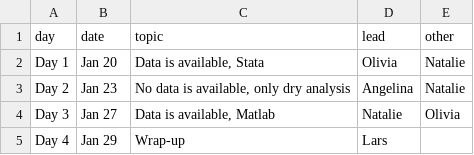
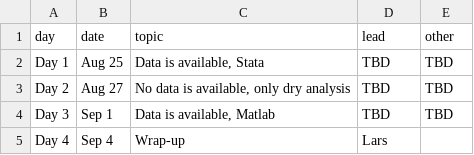
Before and after one commit to labordynamicsinstitute/replicability-training, a CSV file: _data/mentoring.csv, drawn as a sheet.

```diff
--- a/_data/mentoring.csv
+++ b/_data/mentoring.csv
@@ -1,5 +1,5 @@
 day,date,topic,lead,other
-Day 1,Jan 20,"Data is available, Stata",Olivia,Natalie
-Day 2,Jan 23,"No data is available, only dry analysis",Angelina,Natalie
-Day 3,Jan 27,"Data is available, Matlab",Natalie,Olivia
-Day 4,Jan 29,"Wrap-up",Lars,
+Day 1,Aug 25,"Data is available, Stata",TBD,TBD
+Day 2,Aug 27,"No data is available, only dry analysis",TBD,TBD
+Day 3,Sep 1,"Data is available, Matlab",TBD,TBD
+Day 4,Sep 4,"Wrap-up",Lars,
```
Also changed, not shown: 5 other files.
